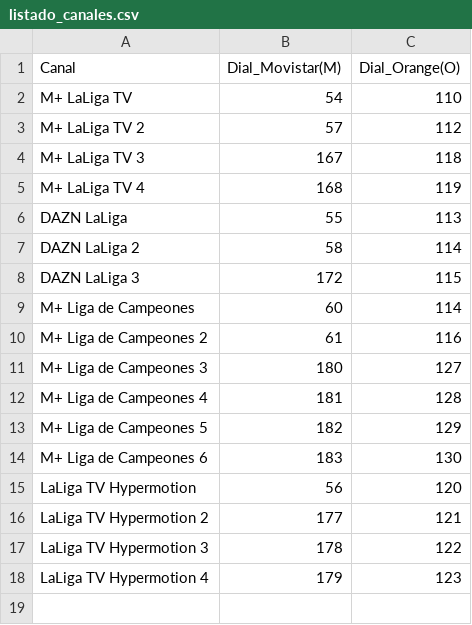
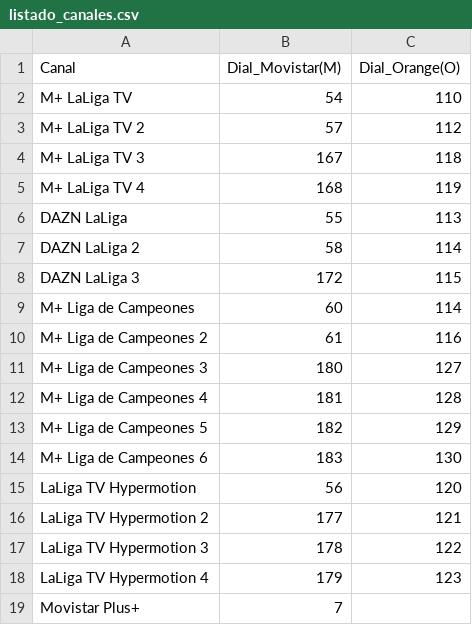
Before and after one commit to ezdakit/zukzeuk_listas, a CSV file: canales/listado_canales.csv, drawn as a sheet.

Commit message:
Update listado_canales.csv

```diff
--- a/canales/listado_canales.csv
+++ b/canales/listado_canales.csv
@@ -18 +18,2 @@ LaLiga TV Hypermotion 3,178,122
 LaLiga TV Hypermotion 4,179,123
+Movistar Plus+,7,
```
